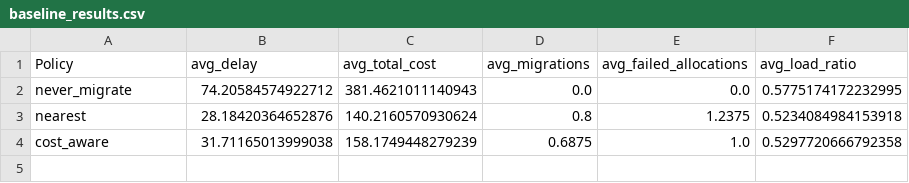
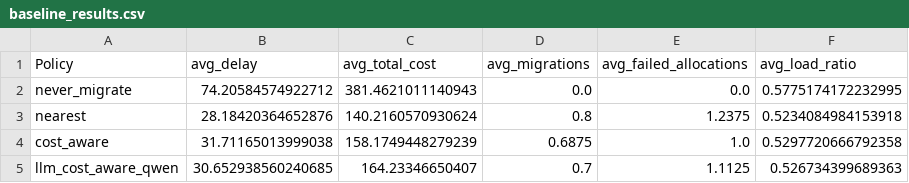
Before and after one commit to strive66655/service_migration, a CSV file: experiments/results/baseline_results.csv, drawn as a sheet; the diff names each change by its address in the sheet, - before the commit and + after, or states it on an @@ line.

```diff
--- a/experiments/results/baseline_results.csv
+++ b/experiments/results/baseline_results.csv
+row 5: llm_cost_aware_qwen | 30.652938560240685 | 164.23346650407 | 0.7 | 1.1125 | 0.526734399689363
```
Also changed, not shown: 19 other files.
